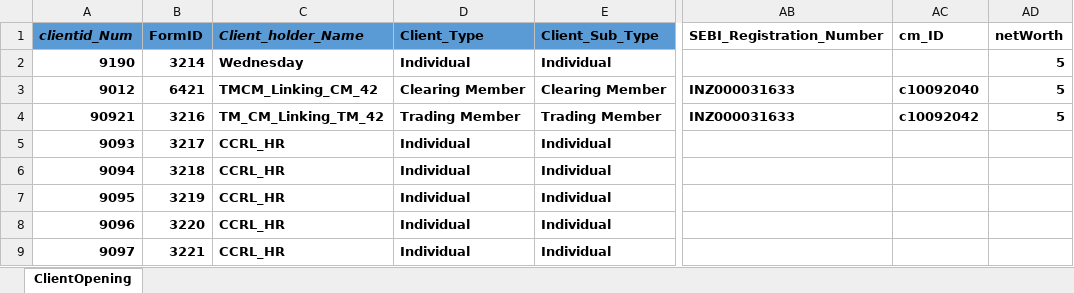
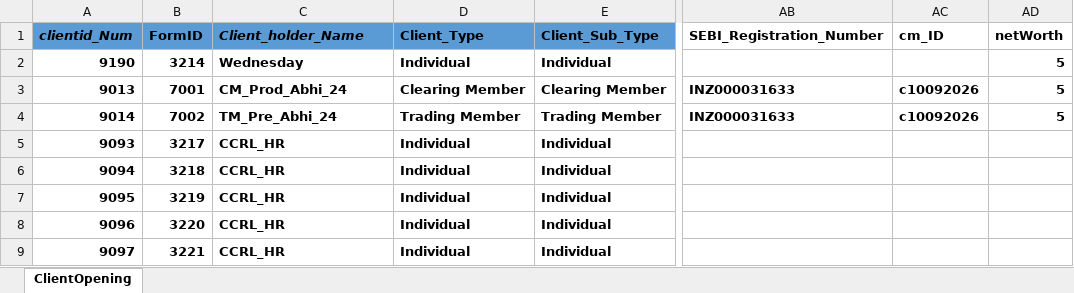
Before and after one commit to Abhishekthasal/COUNTRYWIDE-COMMODITY-REPOSITORY-LIMITED, an Excel workbook: Data/ClientOpening.xlsx, sheet ClientOpening, drawn as a sheet; only a part is shown, gaps mark what is left out; values as stored, in another font and other column widths than the file's, no borders; the diff names each change by its address in the sheet, - before the commit and + after, or states it on an @@ line.

```diff
--- a/Data/ClientOpening.xlsx (sheet ClientOpening)
+++ b/Data/ClientOpening.xlsx (sheet ClientOpening)
-A3 (clientid_Num): 9012
+A3 (clientid_Num): 9013
-B3 (FormID): 6421
+B3 (FormID): 7001
-C3 (Client_holder_Name): TMCM_Linking_CM_42
+C3 (Client_holder_Name): CM_Prod_Abhi_24
-AC3 (cm_ID): c10092040
+AC3 (cm_ID): c10092026
-A4 (clientid_Num): 90921
+A4 (clientid_Num): 9014
-B4 (FormID): 3216
+B4 (FormID): 7002
-C4 (Client_holder_Name): TM_CM_Linking_TM_42
+C4 (Client_holder_Name): TM_Pre_Abhi_24
-AC4 (cm_ID): c10092042
+AC4 (cm_ID): c10092026
```
Also changed, not shown: Data/ENWR_Creation.xlsx, Data/ON_Market.xlsx, 40 other files.
